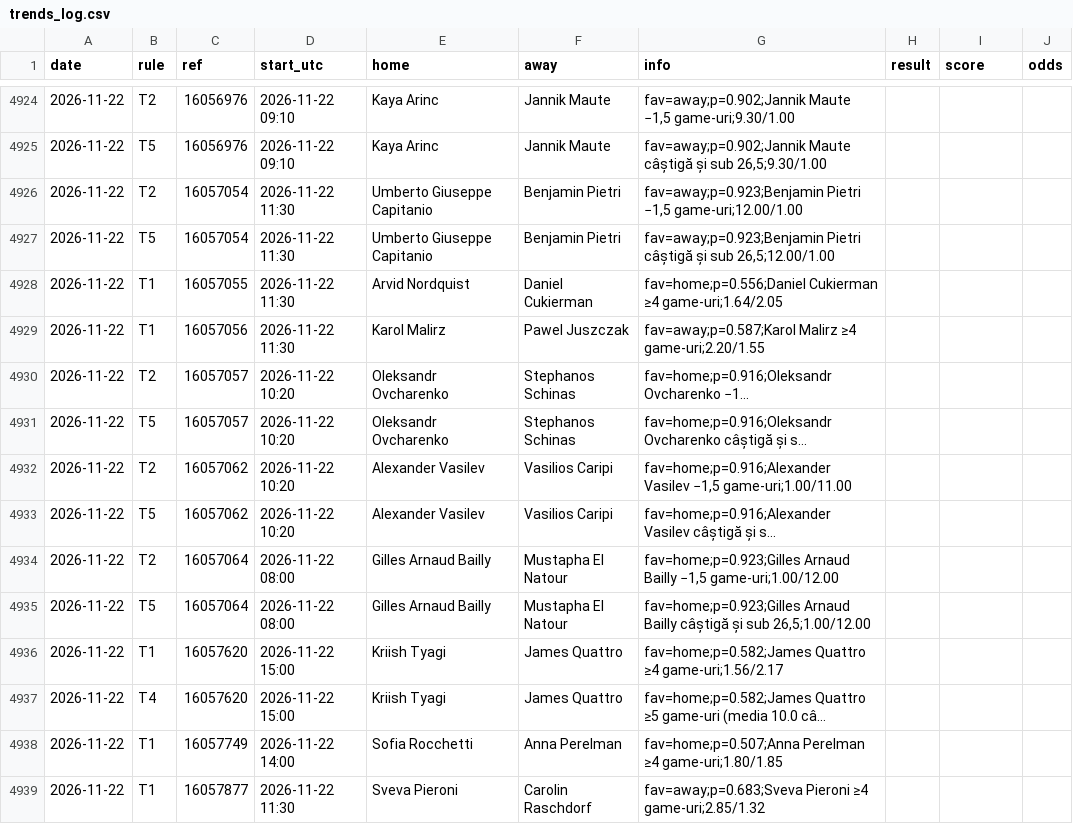
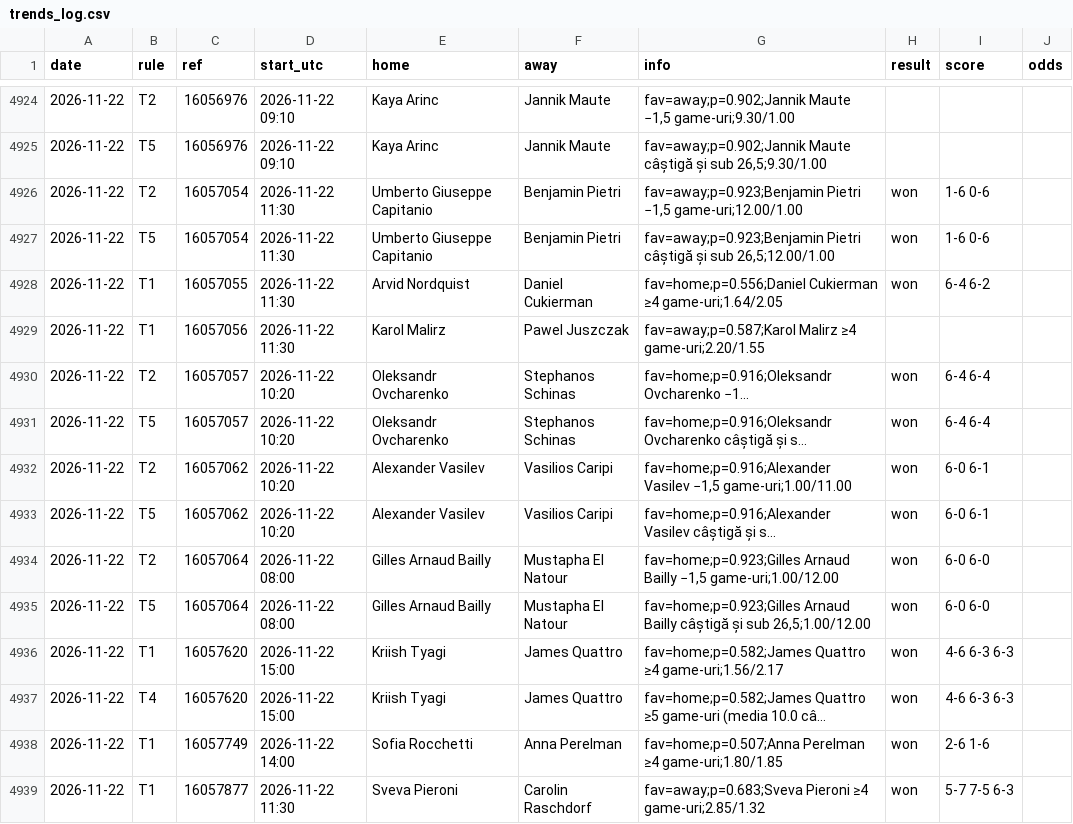
Before and after one commit to andrei0182/live, a CSV file: data/trends_log.csv, drawn as a sheet; only a part is shown, gaps mark what is left out; long unchanged cells end in …; the diff covers the shown part only; the diff names each change by its address in the sheet, - before the commit and + after, or states it on an @@ line.

```diff
--- a/data/trends_log.csv
+++ b/data/trends_log.csv
-H4926:H4928 (result): (empty)
+H4926:H4928 (result): won
-I4926:I4927 (score): (empty)
+I4926:I4927 (score): 1-6 0-6
-I4928 (score): (empty)
+I4928 (score): 6-4 6-2
-H4930:H4939 (result): (empty)
+H4930:H4939 (result): won
-I4930:I4931 (score): (empty)
+I4930:I4931 (score): 6-4 6-4
-I4932:I4933 (score): (empty)
+I4932:I4933 (score): 6-0 6-1
-I4934:I4935 (score): (empty)
+I4934:I4935 (score): 6-0 6-0
-I4936:I4937 (score): (empty)
+I4936:I4937 (score): 4-6 6-3 6-3
-I4938 (score): (empty)
+I4938 (score): 2-6 1-6
-I4939 (score): (empty)
+I4939 (score): 5-7 7-5 6-3
```
Also changed, not shown: 148 edited cells elsewhere in this file.
